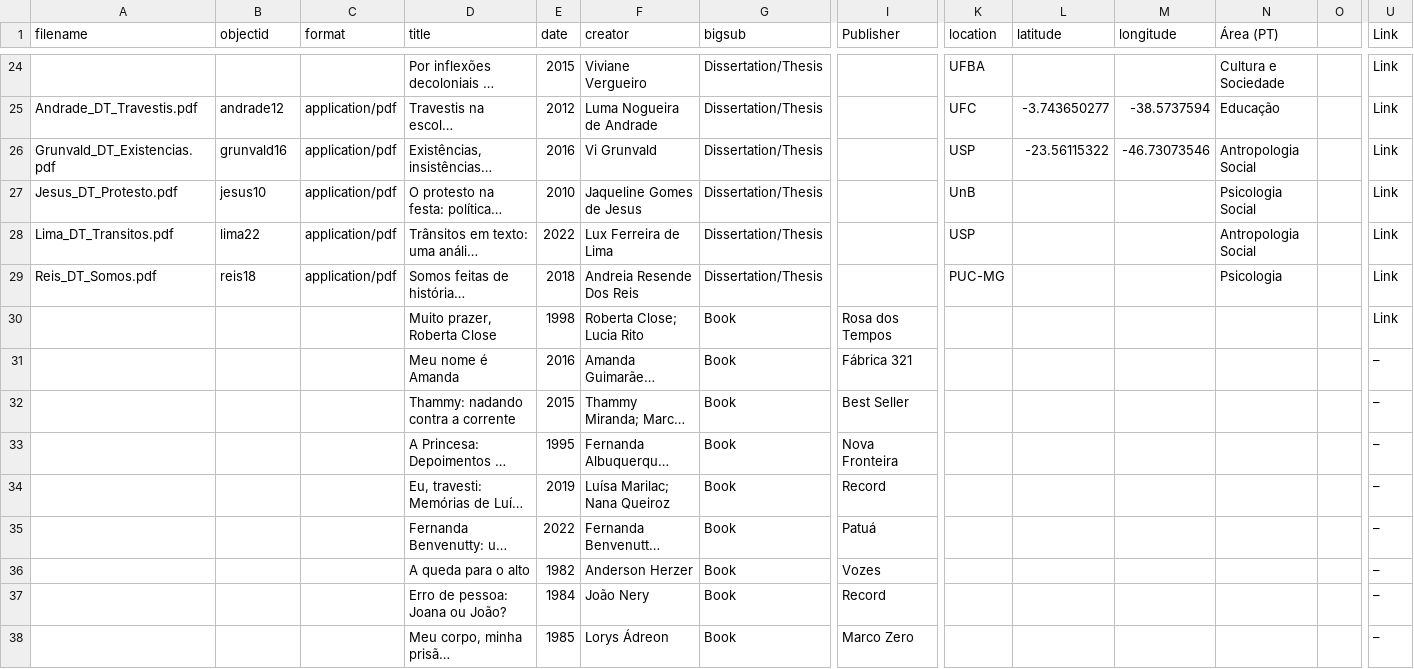
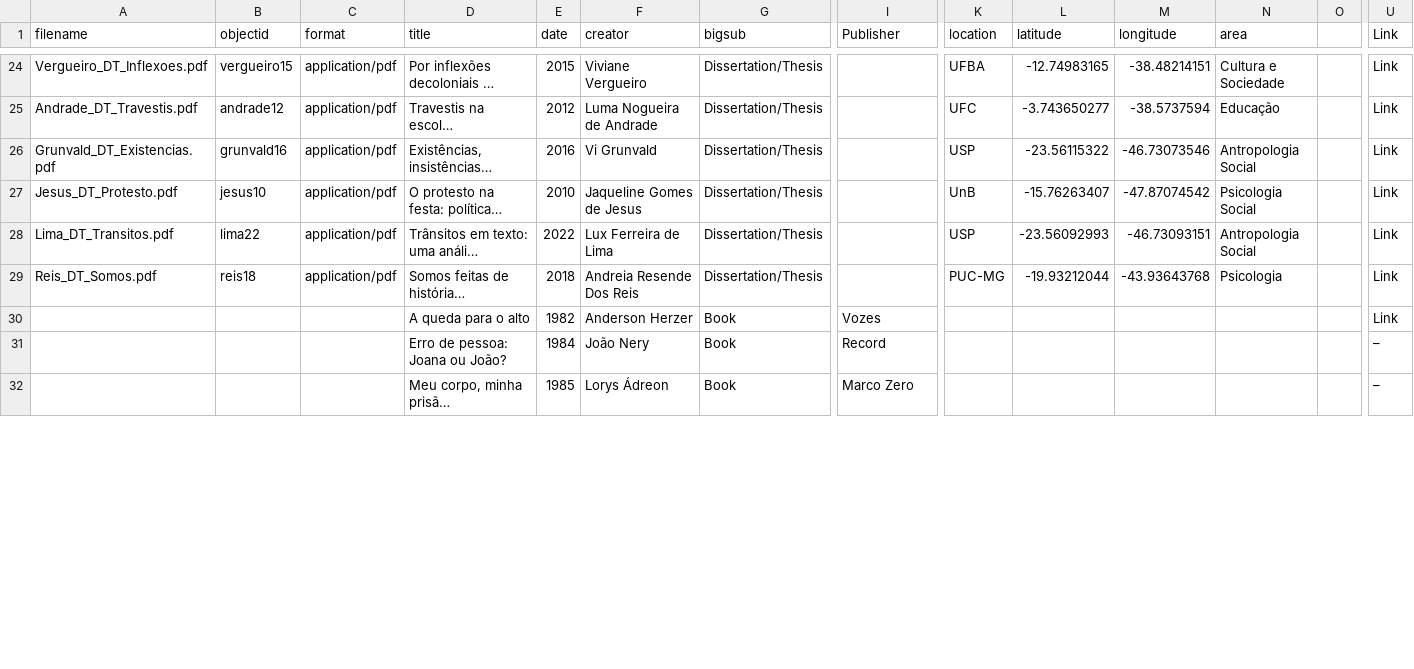
Before and after one commit to brumedezembro/cbmain, a CSV file: assets/metadata.csv, drawn as a sheet; only a part is shown, gaps mark what is left out; long unchanged cells end in …; removed rows and columns are numbered as before the commit, all else as after; rows hold the shown columns only; the diff covers the shown part only; the diff names each change by its address in the sheet, - before the commit and + after, or states it on an @@ line.

Commit message:
Updated metadata, new title

```diff
--- a/assets/metadata.csv
+++ b/assets/metadata.csv
-N1: Área (PT)
+N1: area
-A24 (filename): (empty)
+A24 (filename): Vergueiro_DT_Inflexoes.pdf
-B24 (objectid): (empty)
+B24 (objectid): vergueiro15
-C24 (format): (empty)
+C24 (format): application/pdf
-L24 (latitude): (empty)
+L24 (latitude): -12.74983165
-M24 (longitude): (empty)
+M24 (longitude): -38.48214151
-L27 (latitude): (empty)
+L27 (latitude): -15.76263407
-M27 (longitude): (empty)
+M27 (longitude): -47.87074542
-L28 (latitude): (empty)
+L28 (latitude): -23.56092993
-M28 (longitude): (empty)
+M28 (longitude): -46.73093151
-L29 (latitude): (empty)
+L29 (latitude): -19.93212044
-M29 (longitude): (empty)
+M29 (longitude): -43.93643768
-row 30:  |  |  | Muito prazer, Roberta Close | 1998 | Roberta Close; Lucia Rito | Book | Rosa dos Tempos |  |  |  |  |  | Link
@@ row 31 moved to row 38: Meu nome é Amanda @@
@@ row 32 moved to row 37: Thammy: nadando contra a corrente @@
@@ row 34 moved to row 42: Eu, travesti: Memórias de Luísa Marilac @@
@@ row 35 moved to row 54: Fernanda Benvenutty: uma política traves… @@
-U30 (Link): –
+U30 (Link): Link
```
Also changed, not shown: 5 added rows, 4 removed rows, 4 moved rows and 27 edited cells elsewhere in this file, 6 other files.
